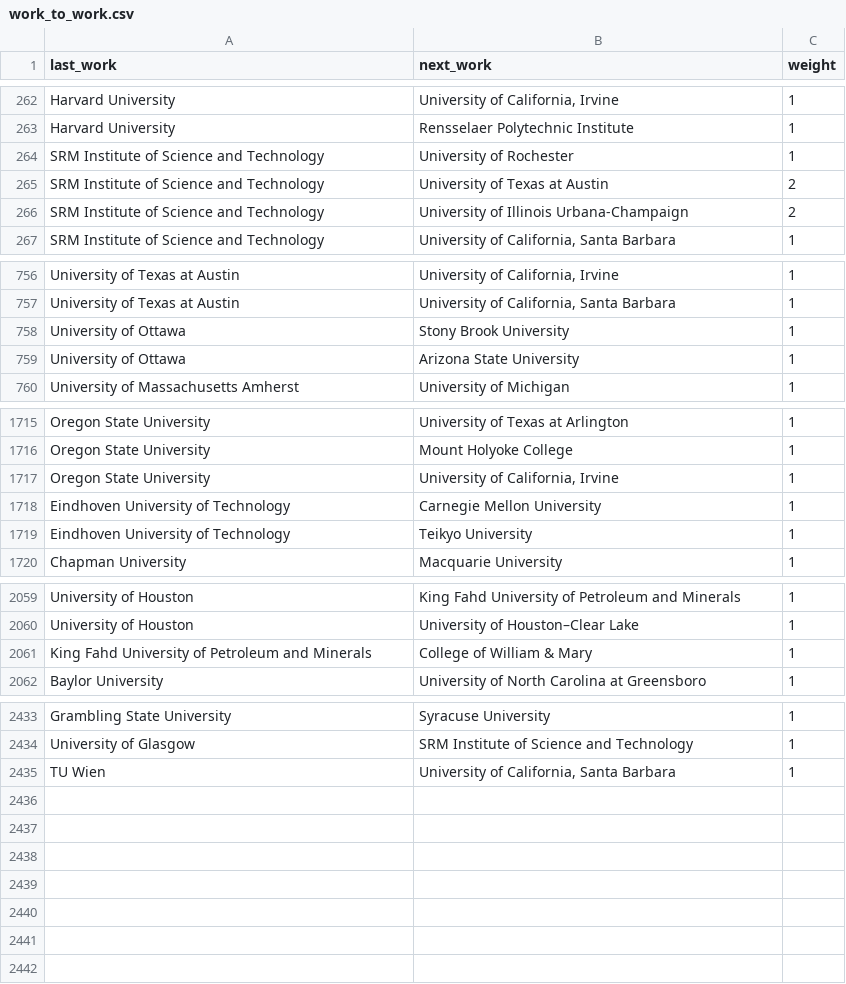
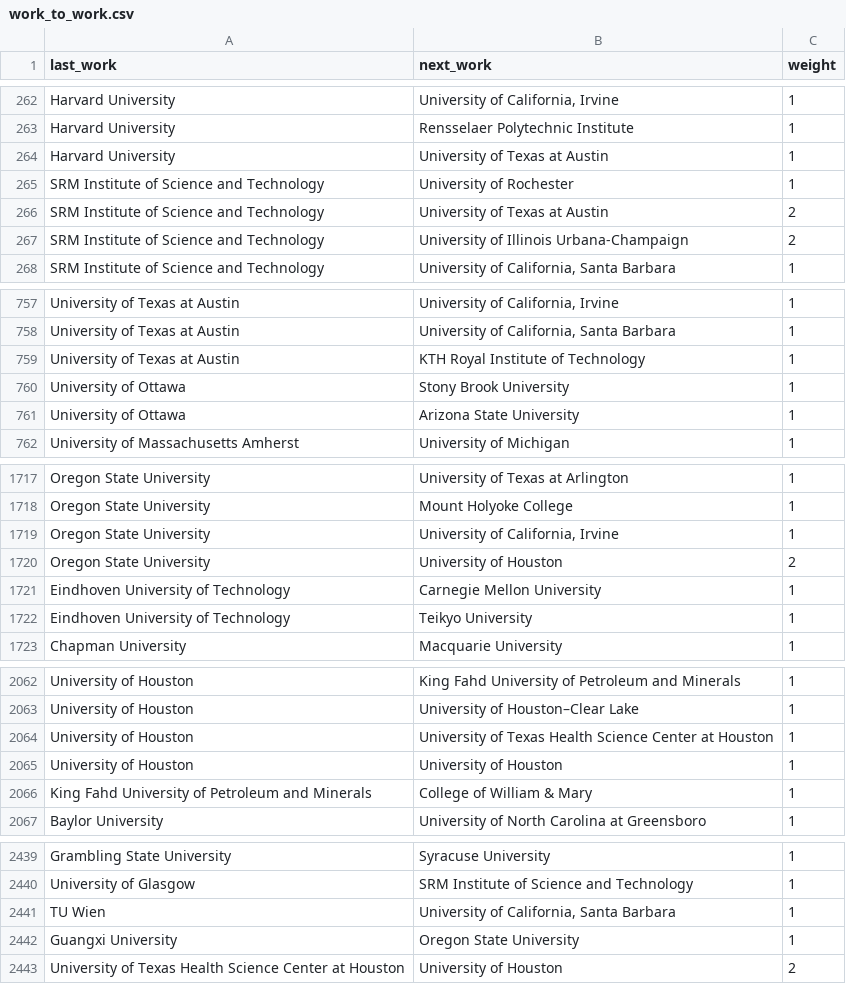
Before and after one commit to jialen2/Faculty_movement, a CSV file: analyze/result/normal/work_to_work.csv, drawn as a sheet; only a part is shown, gaps mark what is left out; the diff covers the shown part only; the diff names each change by its address in the sheet, - before the commit and + after, or states it on an @@ line.

```diff
--- a/analyze/result/normal/work_to_work.csv
+++ b/analyze/result/normal/work_to_work.csv
+row 264: Harvard University | University of Texas at Austin | 1
+row 759: University of Texas at Austin | KTH Royal Institute of Technology | 1
+row 1720: Oregon State University | University of Houston | 2
+row 2064: University of Houston | University of Texas Health Science Center at Houston | 1
+row 2065: University of Houston | University of Houston | 1
+row 2442: Guangxi University | Oregon State University | 1
+row 2443: University of Texas Health Science Center at Houston | University of Houston | 2
```
Also changed, not shown: 1 added row elsewhere in this file, analyze/result/normal/edu_to_edu.csv, analyze/result/normal/edu_to_work.csv, 23 other files.
